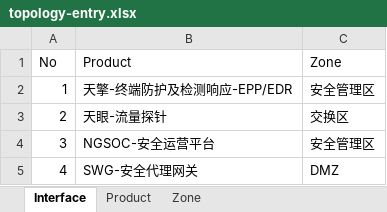
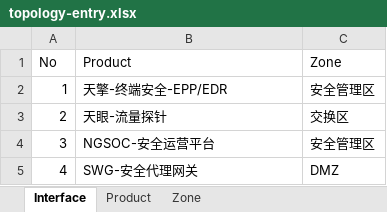
Before and after one commit to coogerchou/topology, an Excel workbook: data/topology-entry.xlsx, sheet Interface, drawn as a sheet; values as stored, in another font and other column widths than the file's, no borders; the diff names each change by its address in the sheet, - before the commit and + after, or states it on an @@ line.

```diff
--- a/data/topology-entry.xlsx (sheet Interface)
+++ b/data/topology-entry.xlsx (sheet Interface)
-B2 (Product): 天擎-终端防护及检测响应-EPP/EDR
+B2 (Product): 天擎-终端安全-EPP/EDR
```
Also changed, not shown: 2 other files.
